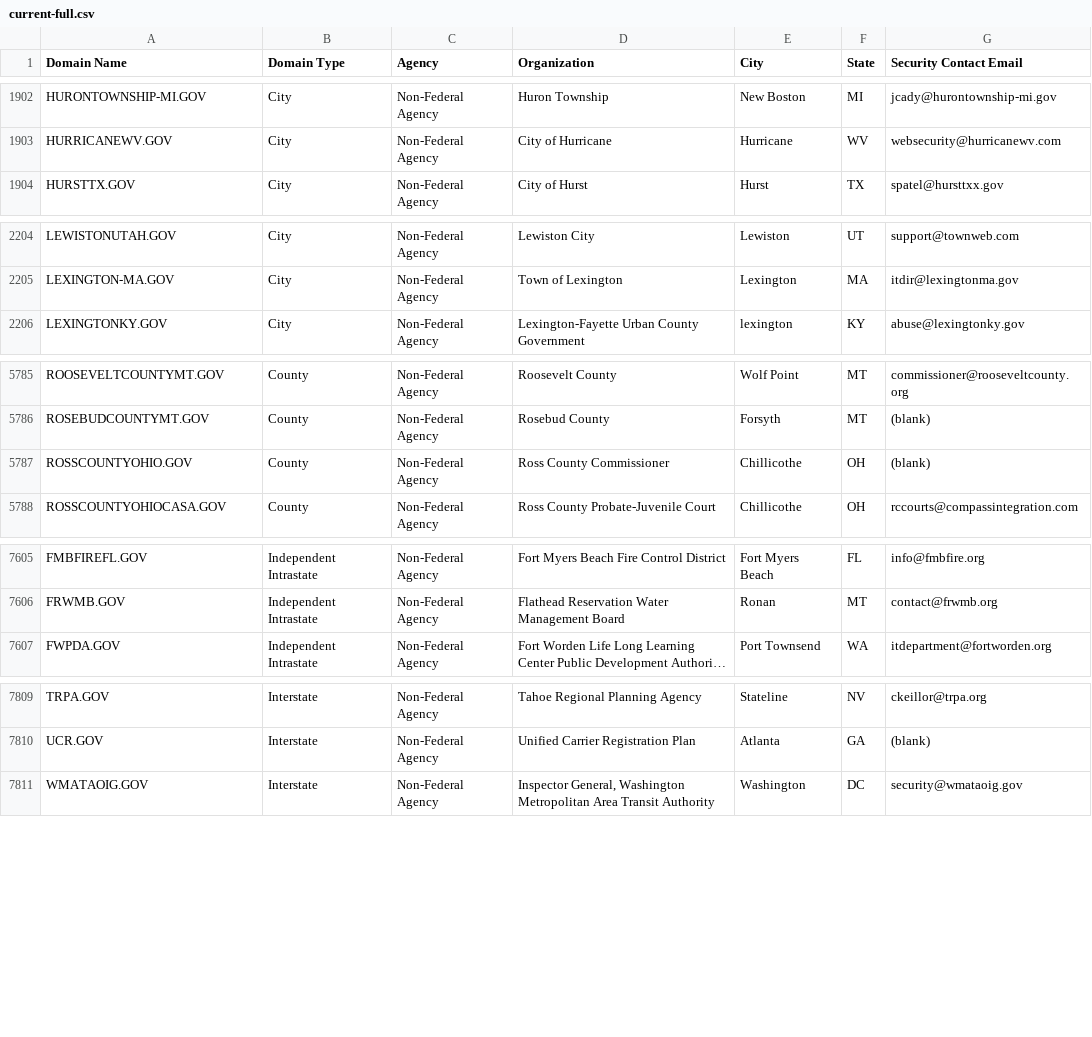
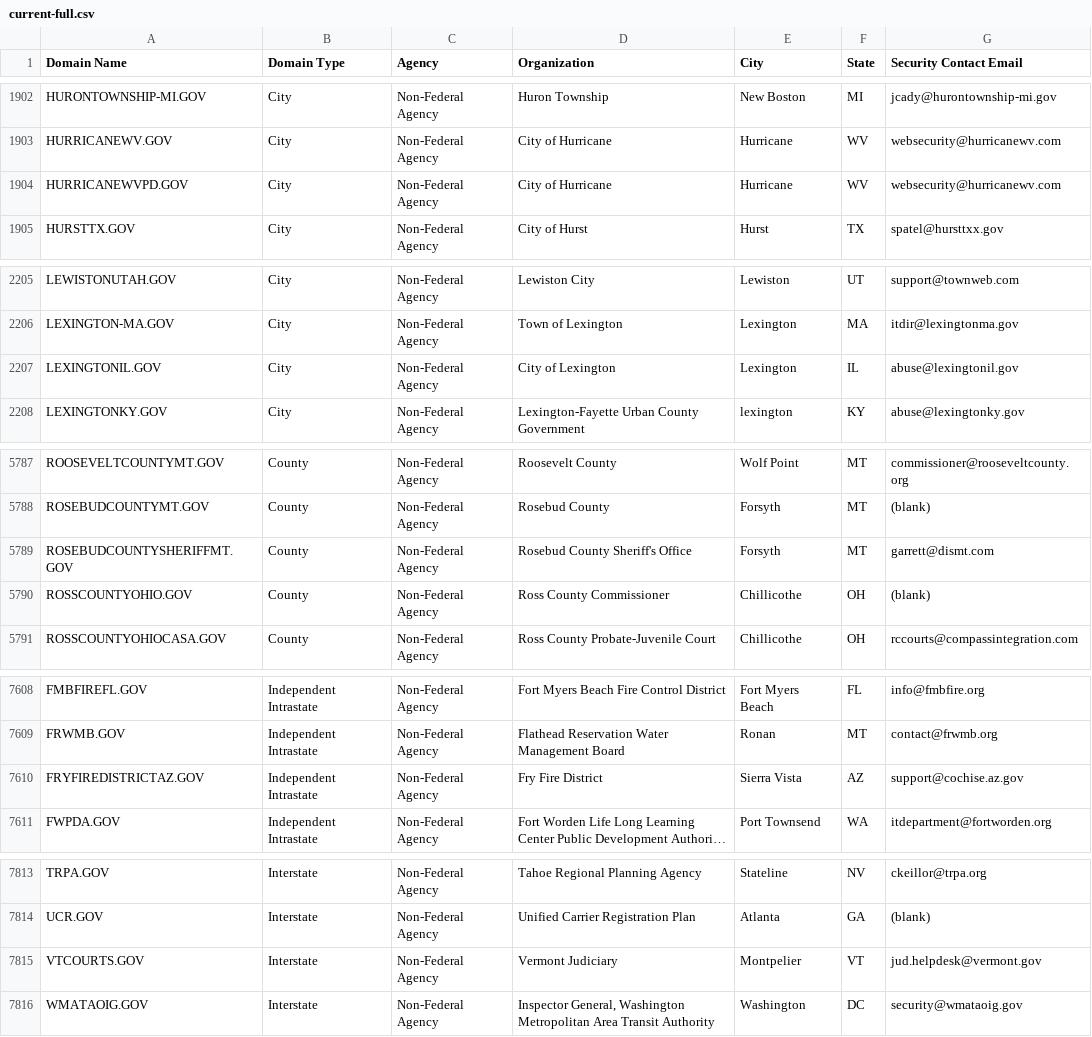
Before and after one commit to climber-girl/dotgov-data, a CSV file: current-full.csv, drawn as a sheet; only a part is shown, gaps mark what is left out; long unchanged cells end in …; the diff covers the shown part only; the diff names each change by its address in the sheet, - before the commit and + after, or states it on an @@ line.

Commit message:
Flat: latest data (2023-06-30T06:25:18.772Z) {   "date": "2023-06-30T06:25:18.772Z",   "files": [     {       "name": "current-full.csv",       "deltaBytes": 603,       "source": "https://domains.dotgov.gov/dotgov-web/publicreports/current-full"     }   ] }

```diff
--- a/current-full.csv
+++ b/current-full.csv
+row 1904: HURRICANEWVPD.GOV | City | Non-Federal Agency | City of Hurricane | Hurricane | WV | websecurity@hurricanewv.com
+row 2207: LEXINGTONIL.GOV | City | Non-Federal Agency | City of Lexington | Lexington | IL | abuse@lexingtonil.gov
+row 5789: ROSEBUDCOUNTYSHERIFFMT.GOV | County | Non-Federal Agency | Rosebud County Sheriff's Office | Forsyth | MT | garrett@dismt.com
+row 7610: FRYFIREDISTRICTAZ.GOV | Independent Intrastate | Non-Federal Agency | Fry Fire District | Sierra Vista | AZ | support@cochise.az.gov
+row 7815: VTCOURTS.GOV | Interstate | Non-Federal Agency | Vermont Judiciary | Montpelier | VT | jud.helpdesk@vermont.gov
```
Also changed, not shown: 1 added row and 6 edited cells elsewhere in this file.
